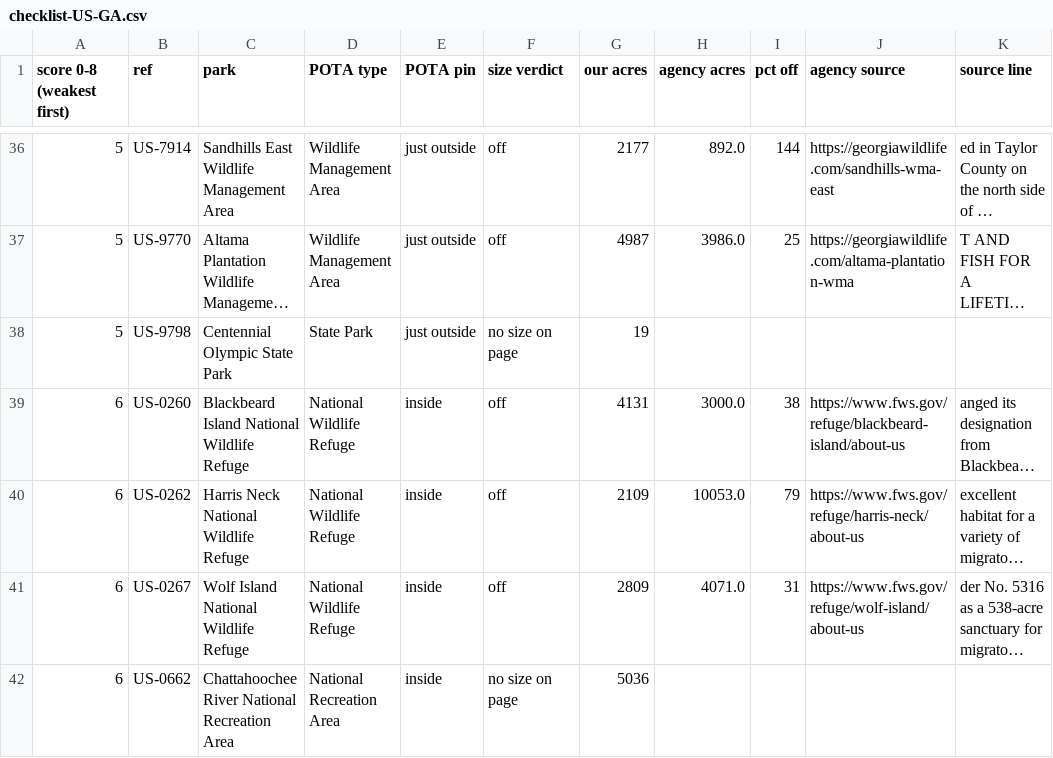
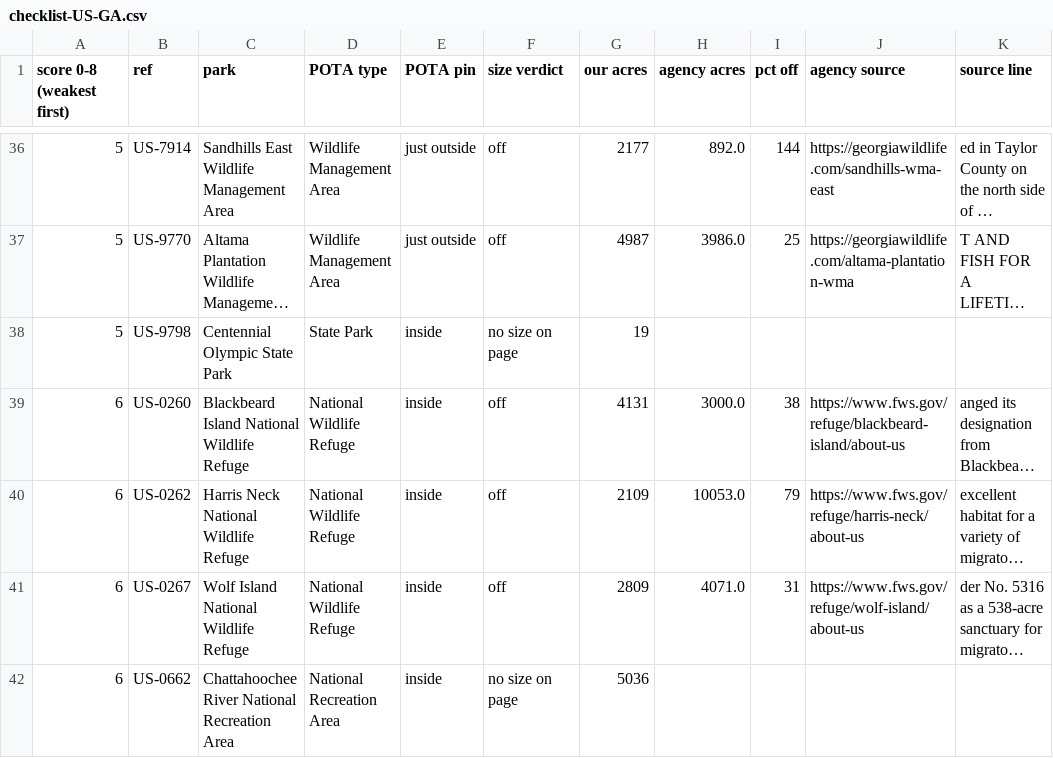
Before and after one commit to KentuckyPortableClub/KPC-Data, a CSV file: data/truth/checklist-US-GA.csv, drawn as a sheet; only a part is shown, gaps mark what is left out; long unchanged cells end in …; the diff names each change by its address in the sheet, - before the commit and + after, or states it on an @@ line.

```diff
--- a/data/truth/checklist-US-GA.csv
+++ b/data/truth/checklist-US-GA.csv
-E38 (POTA pin): just outside
+E38 (POTA pin): inside
```
Also changed, not shown: 12 other files.
